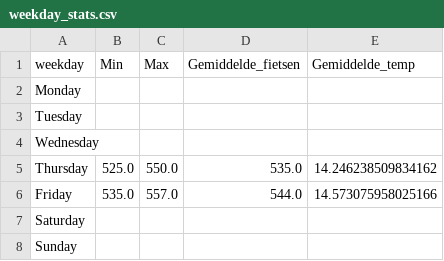
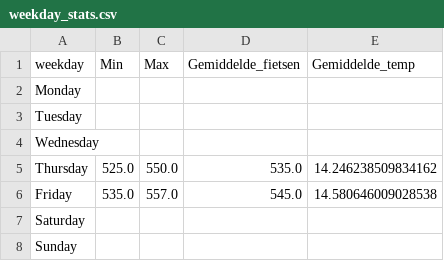
Before and after one commit to LarsGeirnaert/hogenttin-linux-2526-LarsGeirnaert, a CSV file: reports/weekday_stats.csv, drawn as a sheet.

```diff
--- a/reports/weekday_stats.csv
+++ b/reports/weekday_stats.csv
@@ -5,3 +5,3 @@ Wednesday,,,,
 Thursday,525.0,550.0,535.0,14.246238509834162
-Friday,535.0,557.0,544.0,14.573075958025166
+Friday,535.0,557.0,545.0,14.580646009028538
 Saturday,,,,
```
Also changed, not shown: transformed_data/combined.csv, 6 other files.
